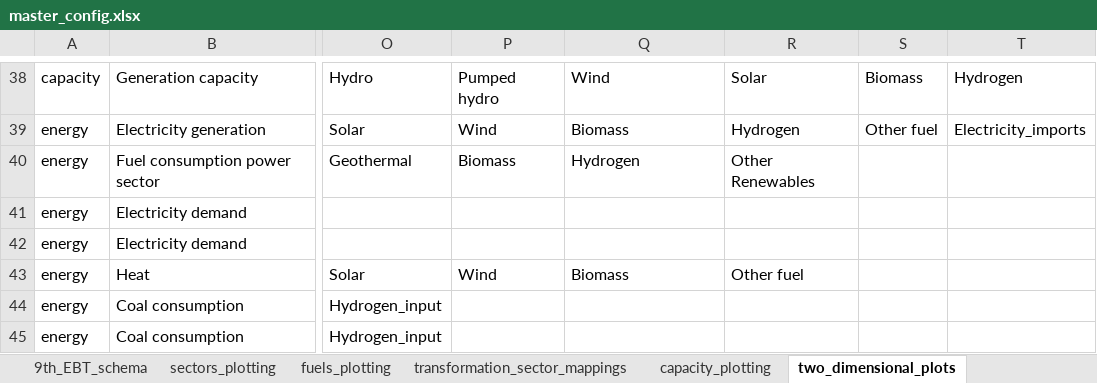
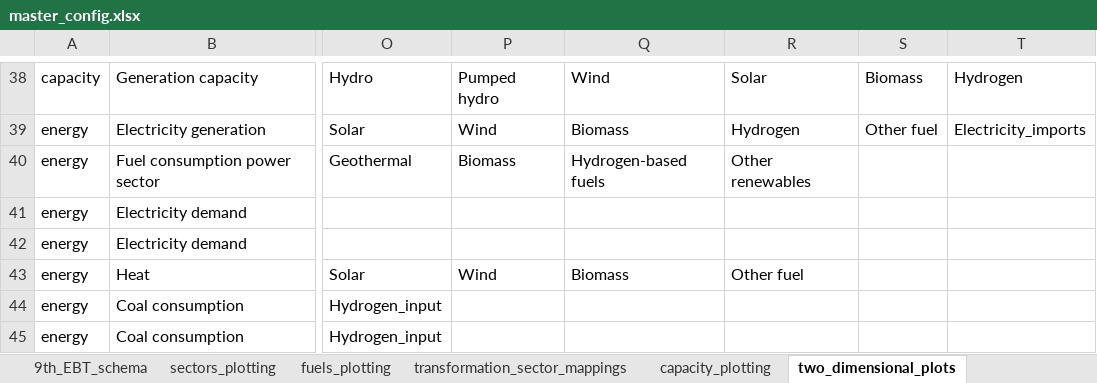
Before and after one commit to asia-pacific-energy-research-centre/9th_edition_visualisation, an Excel workbook: config/master_config.xlsx, sheet two_dimensional_plots, drawn as a sheet; only a part is shown, gaps mark what is left out; values as stored, in another font and other column widths than the file's, no borders; charts and pictures not drawn; the diff names each change by its address in the sheet, - before the commit and + after, or states it on an @@ line.

Commit message:
changed to hydrogen based fuels in power input

```diff
--- a/config/master_config.xlsx (sheet two_dimensional_plots)
+++ b/config/master_config.xlsx (sheet two_dimensional_plots)
-Q40: Hydrogen
+Q40: Hydrogen-based fuels
-R40: Other Renewables
+R40: Other renewables
```
